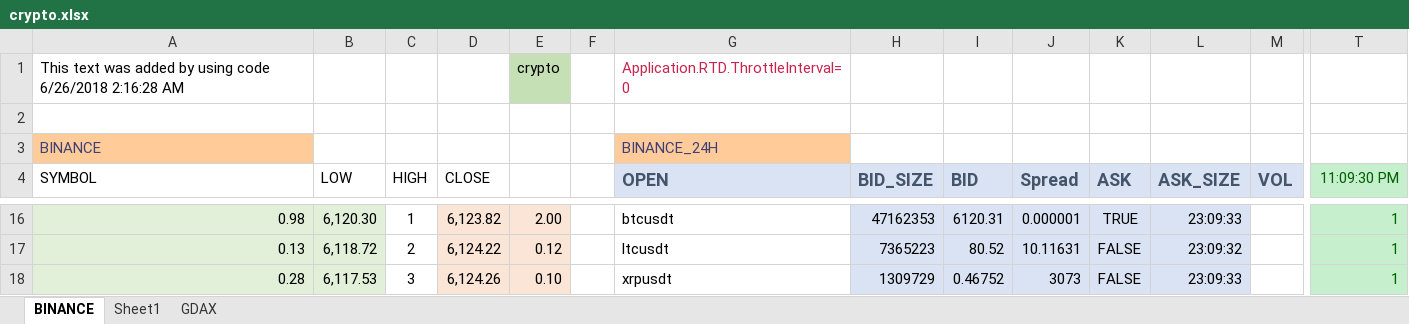
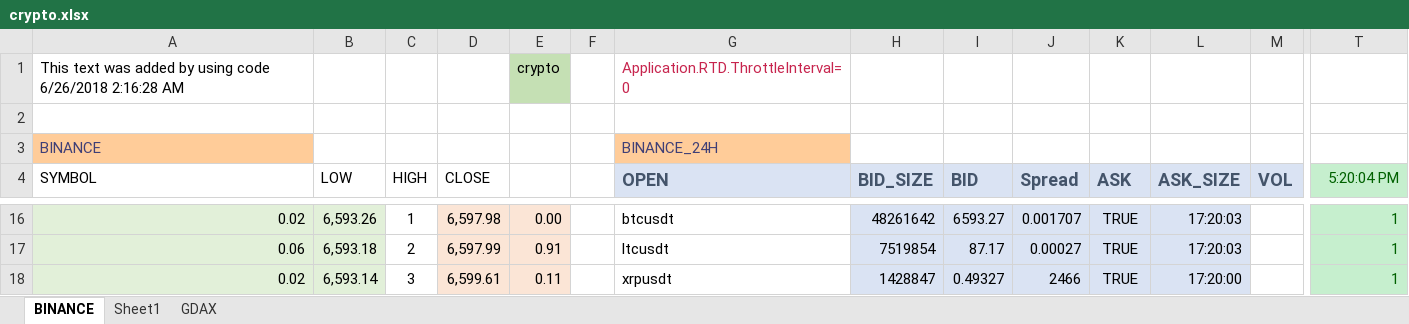
Before and after one commit to itsff/crypto-rtd, an Excel workbook: doc/crypto.xlsx, sheet BINANCE, drawn as a sheet; only a part is shown, gaps mark what is left out; values as stored, in another font and other column widths than the file's, no borders; table styles not drawn; the diff covers the shown part only; the diff names each change by its address in the sheet, - before the commit and + after, or states it on an @@ line.

Commit message:
Lock Binance updates so they are in-sync, the RTD values are consistent  in Excel.

```diff
--- a/doc/crypto.xlsx (sheet BINANCE)
+++ b/doc/crypto.xlsx (sheet BINANCE)
-T4: 11:09:30 PM
+T4: 5:20:04 PM
-A16 (SYMBOL): 0.98
+A16 (SYMBOL): 0.02
-B16 (LOW): 6,120.30
+B16 (LOW): 6,593.26
-D16 (CLOSE): 6,123.82
+D16 (CLOSE): 6,597.98
-E16: 2.00
+E16: 0.00
-H16 (BID_SIZE): 47162353
+H16 (BID_SIZE): 48261642
-I16 (BID): 6120.31
+I16 (BID): 6593.27
-J16 (Spread): 0.000001
+J16 (Spread): 0.001707
-L16 (ASK_SIZE): 23:09:33
+L16 (ASK_SIZE): 17:20:03
-A17 (SYMBOL): 0.13
+A17 (SYMBOL): 0.06
-B17 (LOW): 6,118.72
+B17 (LOW): 6,593.18
-D17 (CLOSE): 6,124.22
+D17 (CLOSE): 6,597.99
-E17: 0.12
+E17: 0.91
-H17 (BID_SIZE): 7365223
+H17 (BID_SIZE): 7519854
-I17 (BID): 80.52
+I17 (BID): 87.17
-J17 (Spread): 10.11631
+J17 (Spread): 0.00027
-K17:K18 (ASK): FALSE
+K17:K18 (ASK): TRUE
-L17 (ASK_SIZE): 23:09:32
+L17 (ASK_SIZE): 17:20:03
-A18 (SYMBOL): 0.28
+A18 (SYMBOL): 0.02
-B18 (LOW): 6,117.53
+B18 (LOW): 6,593.14
-D18 (CLOSE): 6,124.26
+D18 (CLOSE): 6,599.61
-E18: 0.10
+E18: 0.11
-H18 (BID_SIZE): 1309729
+H18 (BID_SIZE): 1428847
-I18 (BID): 0.46752
+I18 (BID): 0.49327
-J18 (Spread): 3073
+J18 (Spread): 2466
-L18 (ASK_SIZE): 23:09:33
+L18 (ASK_SIZE): 17:20:00
```
Also changed, not shown: 15 added rows, 15 removed rows and 51 edited cells elsewhere in this sheet, sheet GDAX, 1 other file.
